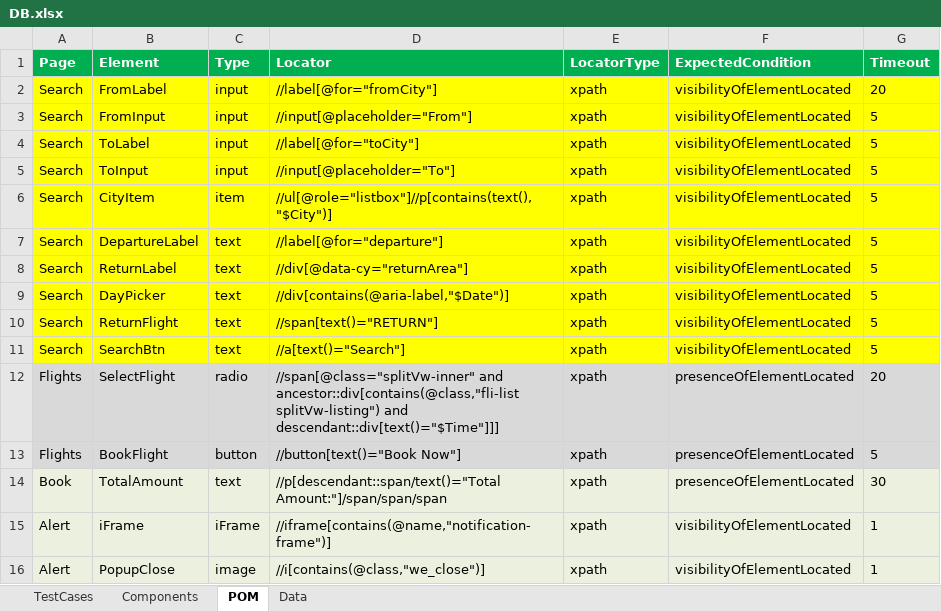
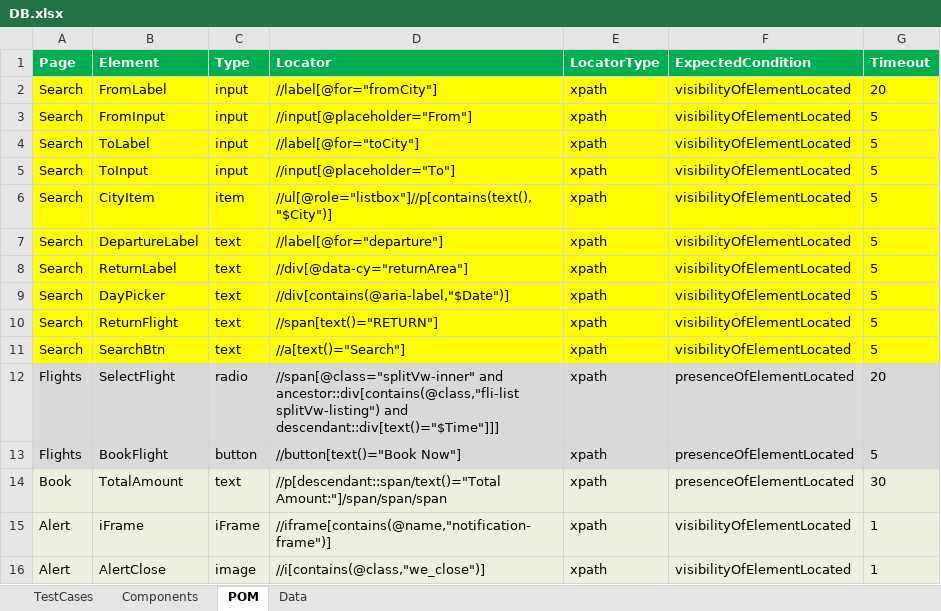
Before and after one commit to nitinrc/Frameworks, an Excel workbook: SeleniumTestAutomationRunner_STAR/DB.xlsx, sheet POM, drawn as a sheet; values as stored, in another font and other column widths than the file's, no borders; the diff names each change by its address in the sheet, - before the commit and + after, or states it on an @@ line.

```diff
--- a/SeleniumTestAutomationRunner_STAR/DB.xlsx (sheet POM)
+++ b/SeleniumTestAutomationRunner_STAR/DB.xlsx (sheet POM)
-B16 (Element): PopupClose
+B16 (Element): AlertClose
```
Also changed, not shown: 8 other files.
